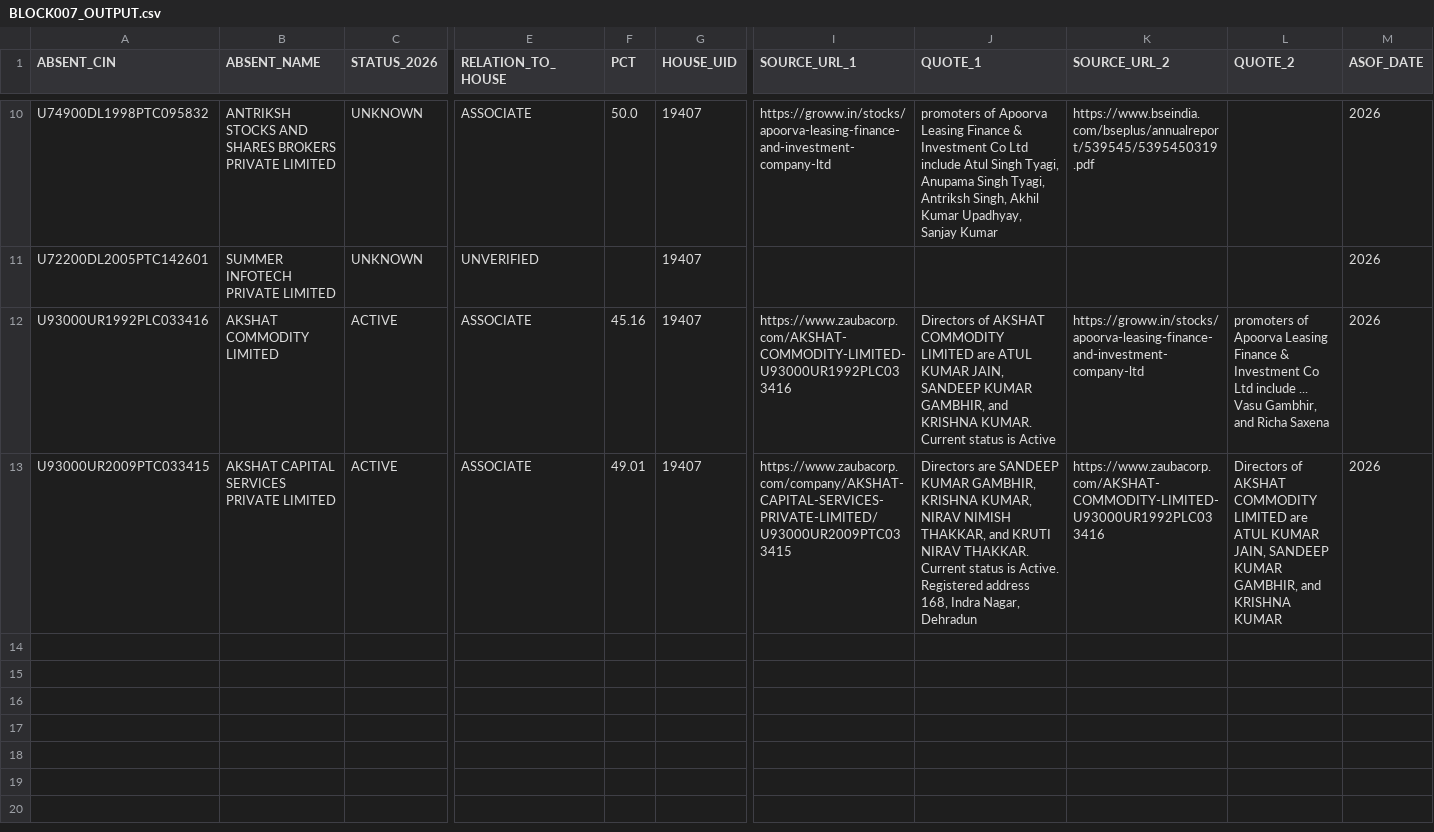
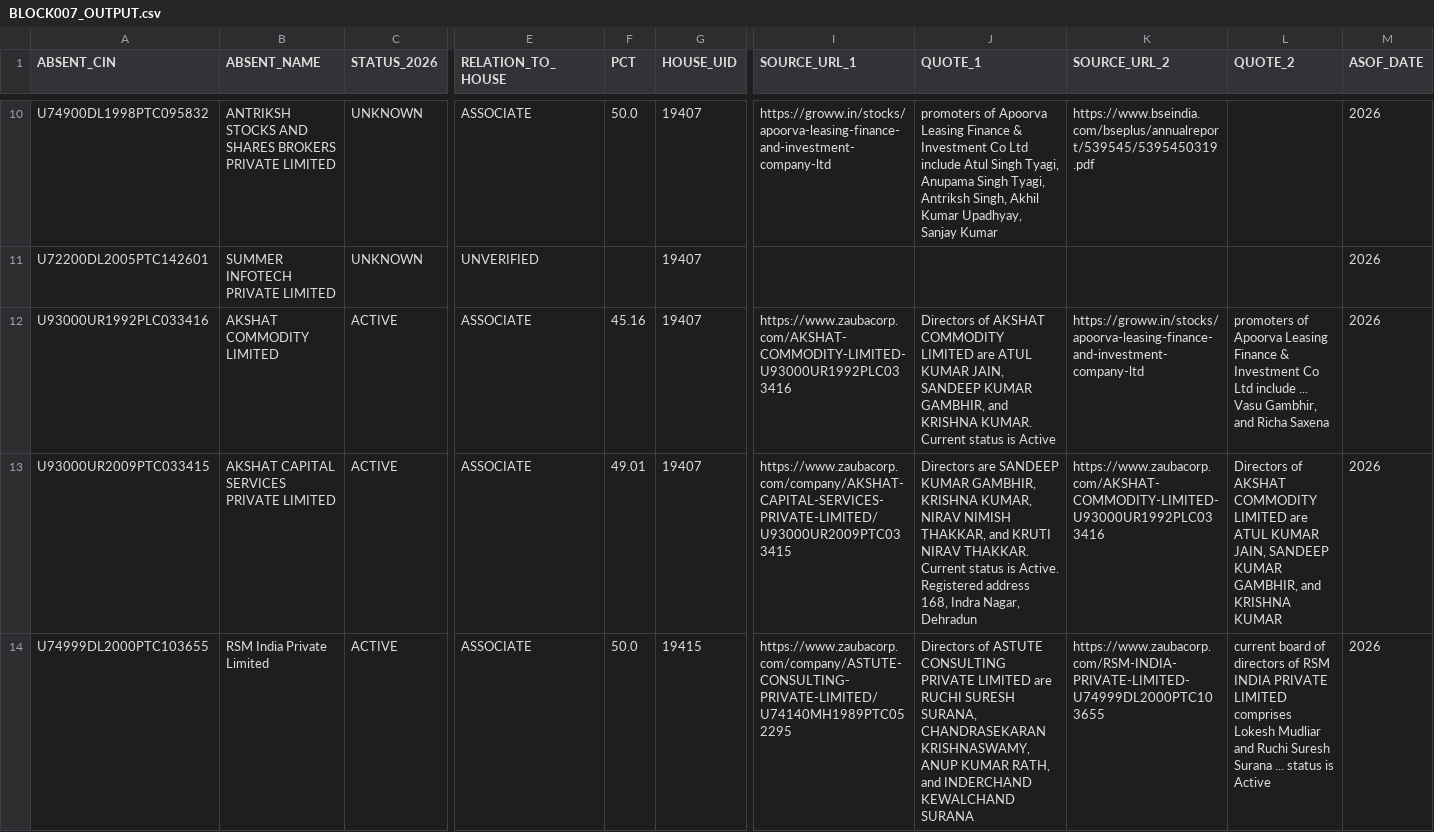
Before and after one commit to pavithra610-cell/claude, a CSV file: A3_ABSENT_LANE/cloud_blocks/BLOCK007_OUTPUT.csv, drawn as a sheet; only a part is shown, gaps mark what is left out; rows hold the shown columns only; the diff names each change by its address in the sheet, - before the commit and + after, or states it on an @@ line.

```diff
--- a/A3_ABSENT_LANE/cloud_blocks/BLOCK007_OUTPUT.csv
+++ b/A3_ABSENT_LANE/cloud_blocks/BLOCK007_OUTPUT.csv
+row 14: U74999DL2000PTC103655 | RSM India Private Limited | ACTIVE | ASSOCIATE | 50.0 | 19415 | https://www.zaubacorp.com/company/ASTUTE-CONSULTING-PRIVATE-LIMITED/U74140MH1989PTC052295 | Directors of ASTUTE CONSULTING PRIVATE LIMITED are RUCHI SURESH SURANA, CHANDRASEKARAN KRISHNASWAMY, ANUP KUMAR RATH, and INDERCHAND KEWALCHAND SURANA | https://www.zaubacorp.com/RSM-INDIA-PRIVATE-LIMITED-U74999DL2000PTC103655 | current board of directors of RSM INDIA PRIVATE LIMITED comprises Lokesh Mudliar and Ruchi Suresh Surana ... status is Active | 2026
```
